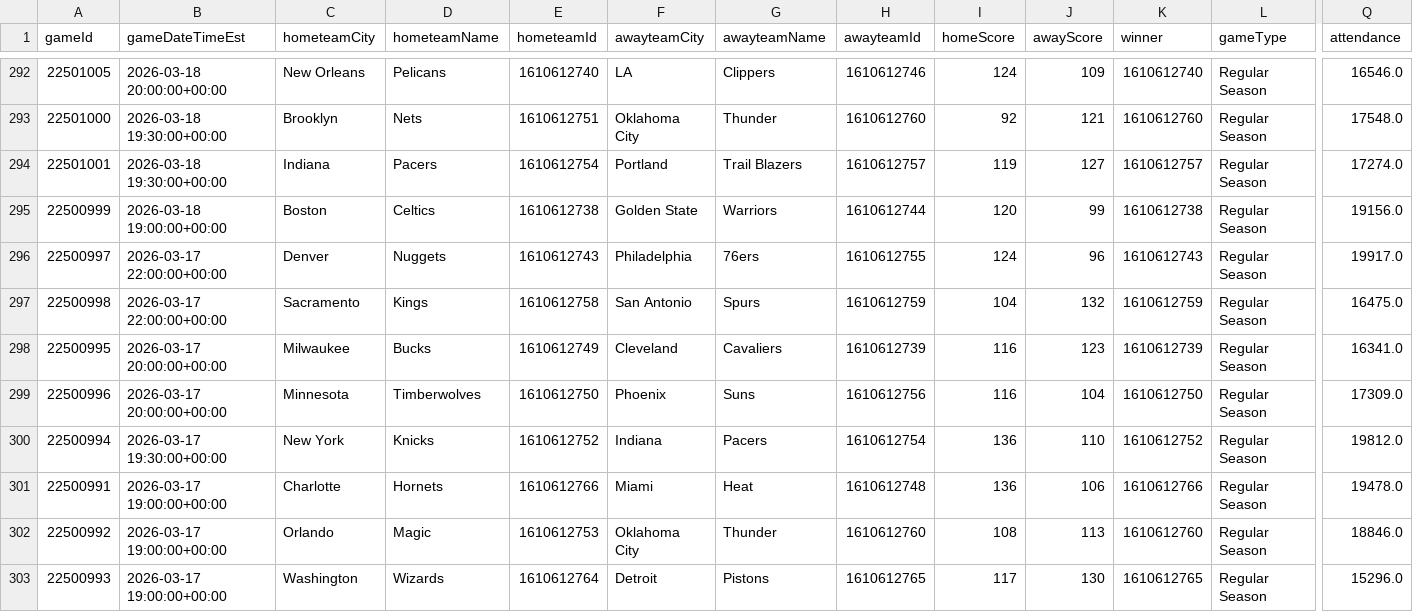
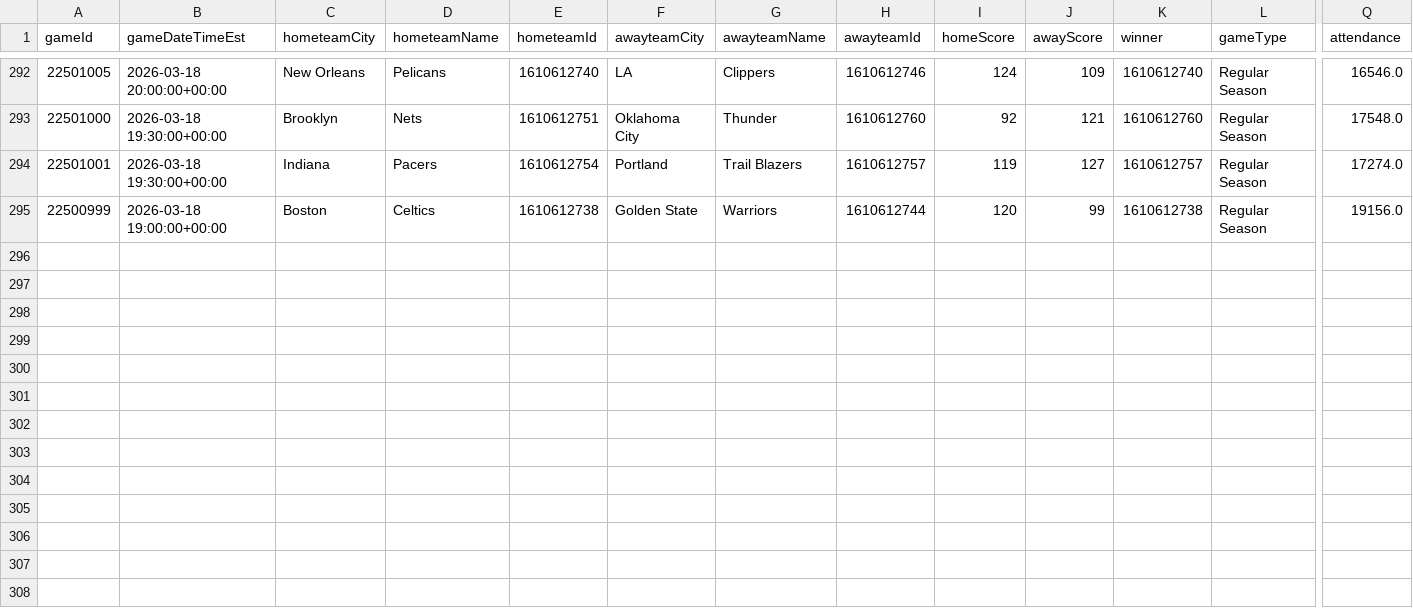
Before and after one commit to mina-p1/Open-Bet, a CSV file: backend/data/box_scores/Games.csv, drawn as a sheet; only a part is shown, gaps mark what is left out; rows hold the shown columns only; the diff names each change by its address in the sheet, - before the commit and + after, or states it on an @@ line.

```diff
--- a/backend/data/box_scores/Games.csv
+++ b/backend/data/box_scores/Games.csv
-row 296: 22500997 | 2026-03-17 22:00:00+00:00 | Denver | Nuggets | 1610612743 | Philadelphia | 76ers | 1610612755 | 124 | 96 | 1610612743 | Regular Season | 19917.0
-row 297: 22500998 | 2026-03-17 22:00:00+00:00 | Sacramento | Kings | 1610612758 | San Antonio | Spurs | 1610612759 | 104 | 132 | 1610612759 | Regular Season | 16475.0
-row 298: 22500995 | 2026-03-17 20:00:00+00:00 | Milwaukee | Bucks | 1610612749 | Cleveland | Cavaliers | 1610612739 | 116 | 123 | 1610612739 | Regular Season | 16341.0
-row 299: 22500996 | 2026-03-17 20:00:00+00:00 | Minnesota | Timberwolves | 1610612750 | Phoenix | Suns | 1610612756 | 116 | 104 | 1610612750 | Regular Season | 17309.0
-row 300: 22500994 | 2026-03-17 19:30:00+00:00 | New York | Knicks | 1610612752 | Indiana | Pacers | 1610612754 | 136 | 110 | 1610612752 | Regular Season | 19812.0
-row 301: 22500991 | 2026-03-17 19:00:00+00:00 | Charlotte | Hornets | 1610612766 | Miami | Heat | 1610612748 | 136 | 106 | 1610612766 | Regular Season | 19478.0
-row 302: 22500992 | 2026-03-17 19:00:00+00:00 | Orlando | Magic | 1610612753 | Oklahoma City | Thunder | 1610612760 | 108 | 113 | 1610612760 | Regular Season | 18846.0
-row 303: 22500993 | 2026-03-17 19:00:00+00:00 | Washington | Wizards | 1610612764 | Detroit | Pistons | 1610612765 | 117 | 130 | 1610612765 | Regular Season | 15296.0
```
Also changed, not shown: backend/data/box_scores/TeamStatistics.csv, 3 other files.
